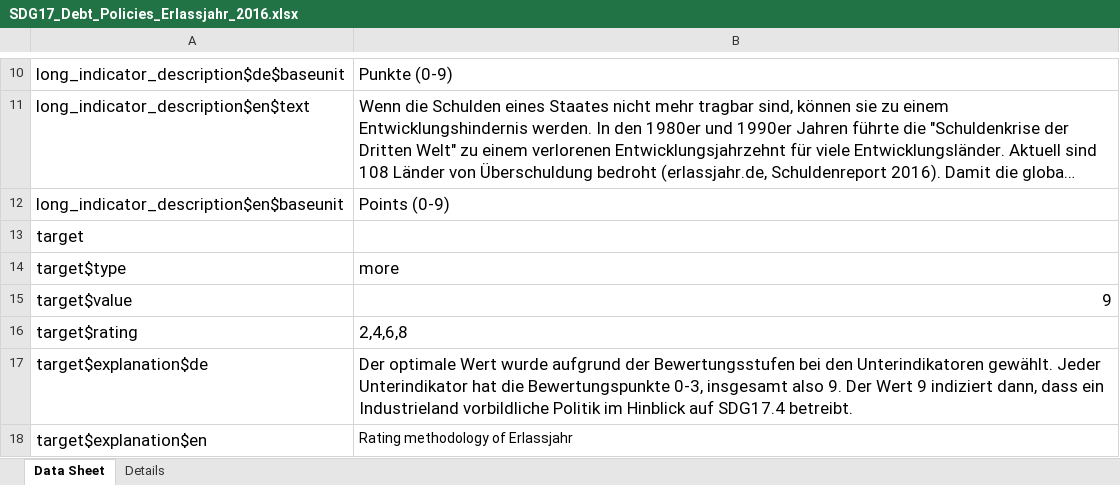
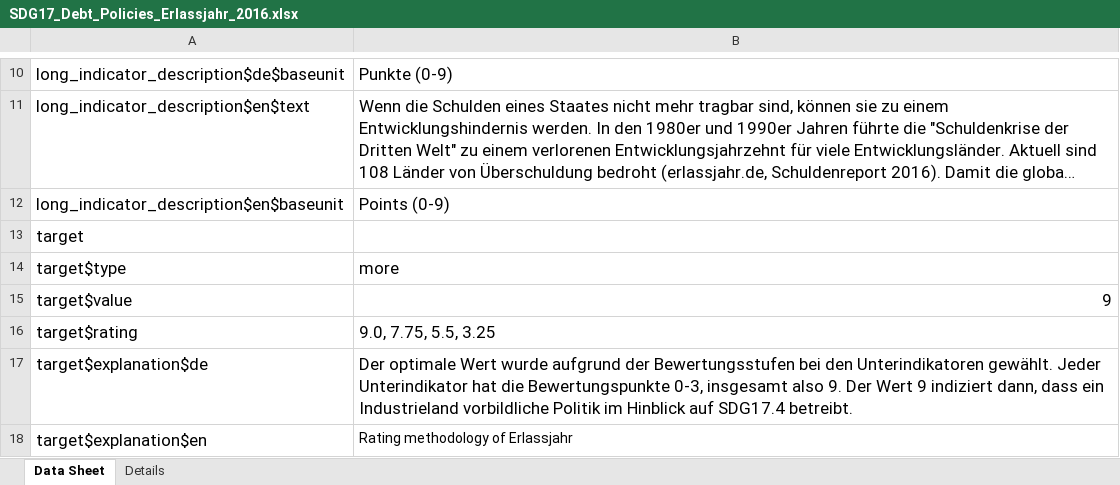
Before and after one commit to okfde/2030-watch.de, an Excel workbook: datastatic/datasets/online/SDG17_Debt_Policies_Erlassjahr_2016.xlsx, sheet Data Sheet, drawn as a sheet; only a part is shown, gaps mark what is left out; long unchanged cells end in …; values as stored, in another font and other column widths than the file's, no borders; charts and pictures not drawn; the diff names each change by its address in the sheet, - before the commit and + after, or states it on an @@ line.

Commit message:
Data update

```diff
--- a/datastatic/datasets/online/SDG17_Debt_Policies_Erlassjahr_2016.xlsx (sheet Data Sheet)
+++ b/datastatic/datasets/online/SDG17_Debt_Policies_Erlassjahr_2016.xlsx (sheet Data Sheet)
-B16: 2,4,6,8
+B16: 9.0, 7.75, 5.5, 3.25
```
Also changed, not shown: 3 other files.
